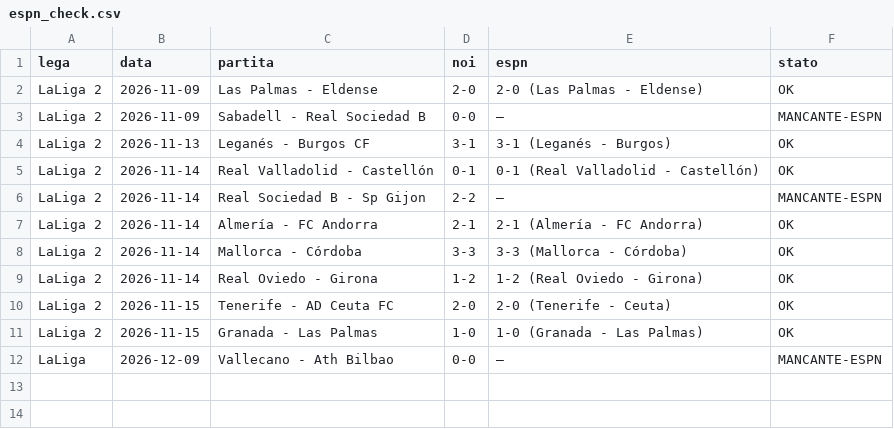
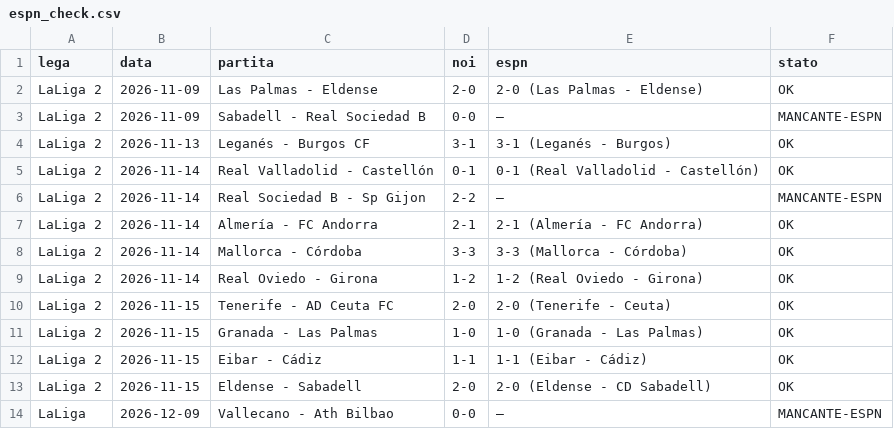
Before and after one commit to marianovigna95/predictor, a CSV file: data/espn_check.csv, drawn as a sheet.

```diff
--- a/data/espn_check.csv
+++ b/data/espn_check.csv
@@ -11,2 +11,4 @@ LaLiga 2,2026-11-15,Tenerife - AD Ceuta FC,2-0,2-0 (Tenerife - Ceuta),OK
 LaLiga 2,2026-11-15,Granada - Las Palmas,1-0,1-0 (Granada - Las Palmas),OK
+LaLiga 2,2026-11-15,Eibar - Cádiz,1-1,1-1 (Eibar - Cádiz),OK
+LaLiga 2,2026-11-15,Eldense - Sabadell,2-0,2-0 (Eldense - CD Sabadell),OK
 LaLiga,2026-12-09,Vallecano - Ath Bilbao,0-0,—,MANCANTE-ESPN
```
Also changed, not shown: data/eval_day_2026-11-15.csv, data/giocata_multi.csv, 37 other files.
